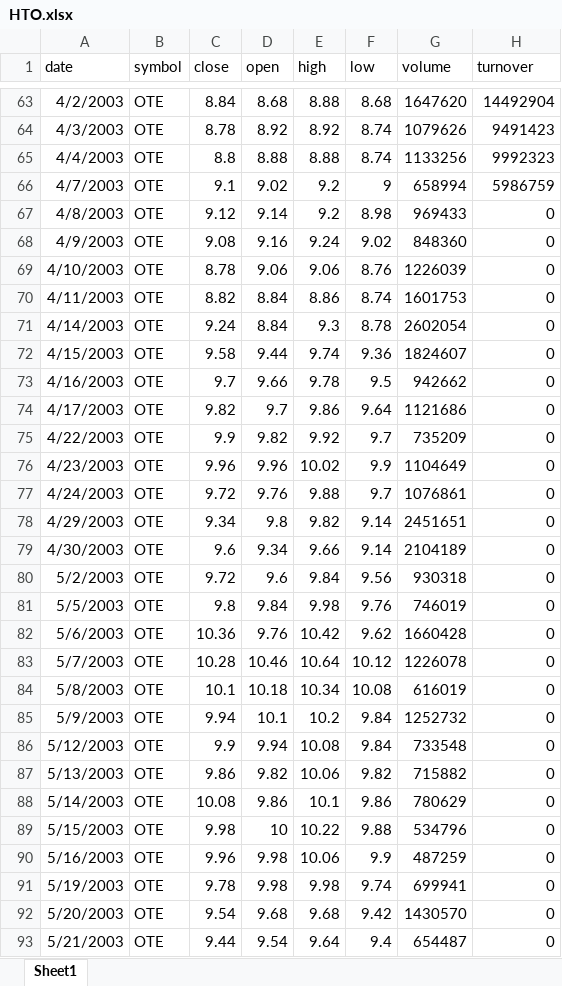
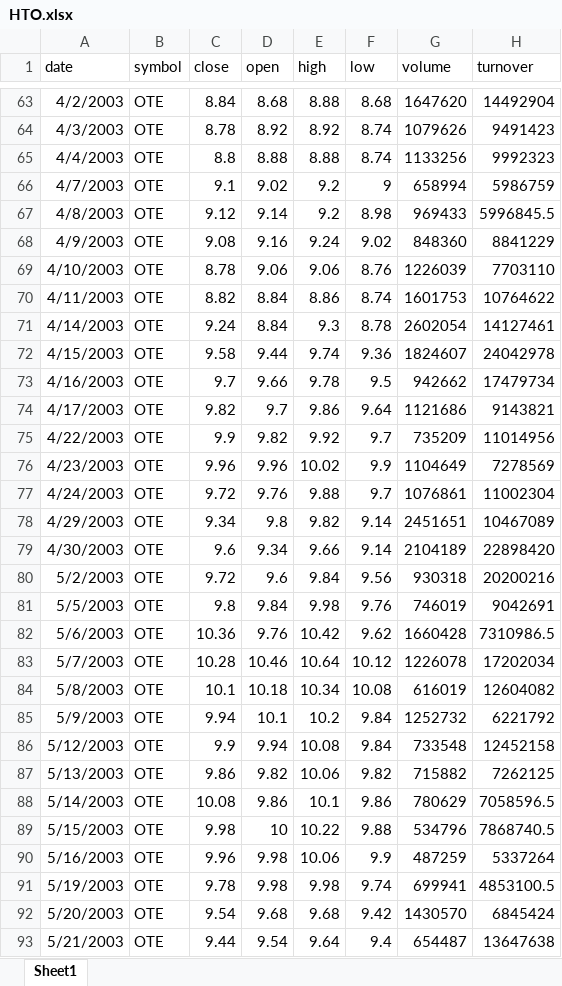
Before and after one commit to nchris/pythoncourse, an Excel workbook: HTO.xlsx, sheet Sheet1, drawn as a sheet; only a part is shown, gaps mark what is left out; values as stored, in another font and other column widths than the file's, no borders; the diff covers the shown part only; the diff names each change by its address in the sheet, - before the commit and + after, or states it on an @@ line.

Commit message:
Add files via upload

```diff
--- a/HTO.xlsx (sheet Sheet1)
+++ b/HTO.xlsx (sheet Sheet1)
-H67 (turnover): 0
+H67 (turnover): 5996845.5
-H68 (turnover): 0
+H68 (turnover): 8841229
-H69 (turnover): 0
+H69 (turnover): 7703110
-H70 (turnover): 0
+H70 (turnover): 10764622
-H71 (turnover): 0
+H71 (turnover): 14127461
-H72 (turnover): 0
+H72 (turnover): 24042978
-H73 (turnover): 0
+H73 (turnover): 17479734
-H74 (turnover): 0
+H74 (turnover): 9143821
-H75 (turnover): 0
+H75 (turnover): 11014956
-H76 (turnover): 0
+H76 (turnover): 7278569
-H77 (turnover): 0
+H77 (turnover): 11002304
-H78 (turnover): 0
+H78 (turnover): 10467089
-H79 (turnover): 0
+H79 (turnover): 22898420
-H80 (turnover): 0
+H80 (turnover): 20200216
-H81 (turnover): 0
+H81 (turnover): 9042691
-H82 (turnover): 0
+H82 (turnover): 7310986.5
-H83 (turnover): 0
+H83 (turnover): 17202034
-H84 (turnover): 0
+H84 (turnover): 12604082
-H85 (turnover): 0
+H85 (turnover): 6221792
-H86 (turnover): 0
+H86 (turnover): 12452158
-H87 (turnover): 0
+H87 (turnover): 7262125
-H88 (turnover): 0
+H88 (turnover): 7058596.5
-H89 (turnover): 0
+H89 (turnover): 7868740.5
-H90 (turnover): 0
+H90 (turnover): 5337264
-H91 (turnover): 0
+H91 (turnover): 4853100.5
-H92 (turnover): 0
+H92 (turnover): 6845424
-H93 (turnover): 0
+H93 (turnover): 13647638
```
Also changed, not shown: 946 edited cells elsewhere in this sheet.
